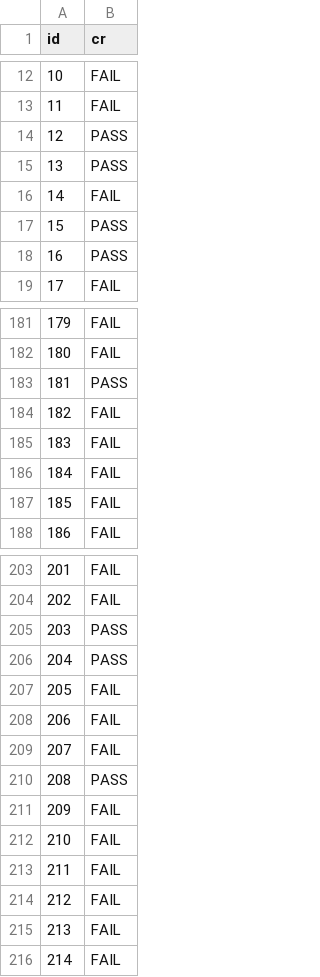
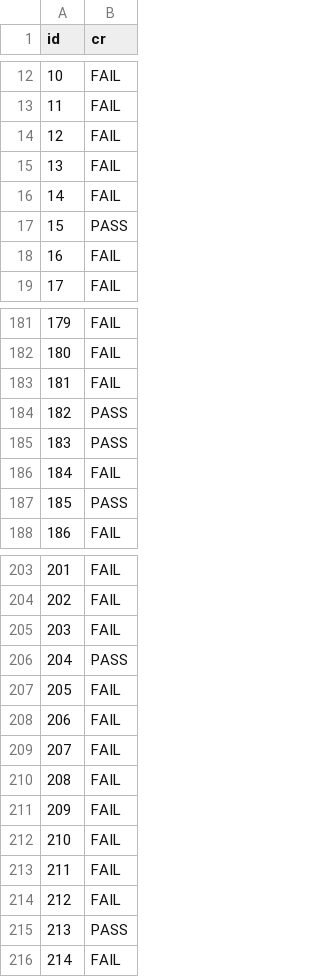
Before and after one commit to MSc-Smart-Contract-Auditing/finetuning, a CSV file: runs/deepseek-coder-6.7b-finetuned/recommendations-eval.csv, drawn as a sheet; only a part is shown, gaps mark what is left out; the diff covers the shown part only.

```diff
--- a/runs/deepseek-coder-6.7b-finetuned/recommendations-eval.csv
+++ b/runs/deepseek-coder-6.7b-finetuned/recommendations-eval.csv
@@ -13,7 +13,7 @@ id,cr
 11,FAIL
-12,PASS
-13,PASS
+12,FAIL
+13,FAIL
 14,FAIL
 15,PASS
-16,PASS
+16,FAIL
 17,FAIL
@@ -182,7 +182,7 @@ id,cr
 180,FAIL
-181,PASS
-182,FAIL
-183,FAIL
+181,FAIL
+182,PASS
+183,PASS
 184,FAIL
-185,FAIL
+185,PASS
 186,FAIL
@@ -204,3 +204,3 @@ id,cr
 202,FAIL
-203,PASS
+203,FAIL
 204,PASS
@@ -209,3 +209,3 @@ id,cr
 207,FAIL
-208,PASS
+208,FAIL
 209,FAIL
@@ -214,3 +214,3 @@ id,cr
 212,FAIL
-213,FAIL
+213,PASS
 214,FAIL
```
Also changed, not shown: 36 edited cells elsewhere in this file, runs/deepseek-coder-6.7b-finetuned/descriptions-eval.csv, 7 other files.
